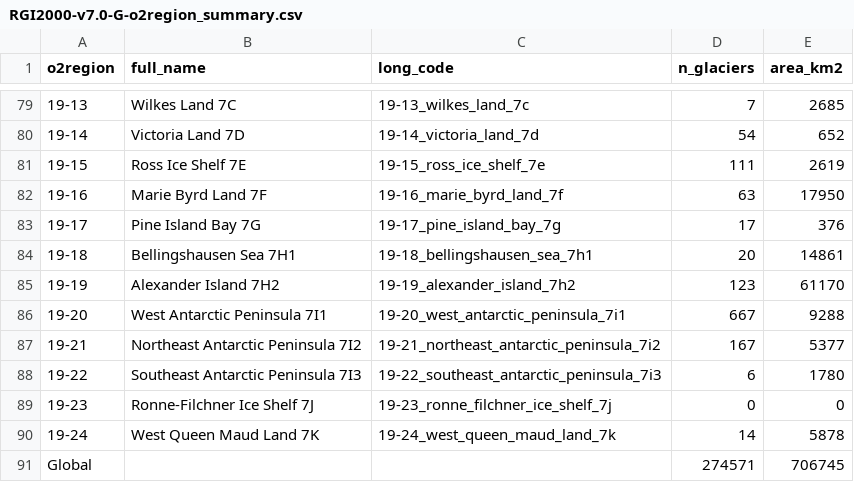
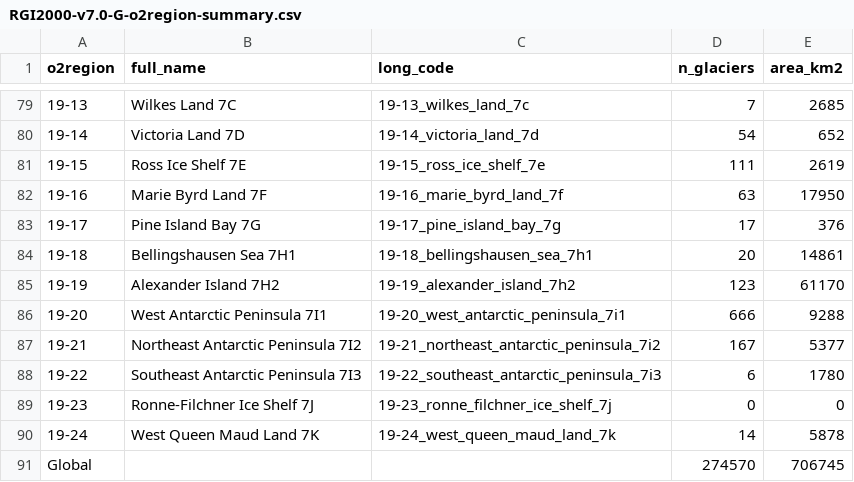
Before and after one commit to GLIMS-RGI/rgi_user_guide, a CSV file: docs/tables/RGI2000-v7.0-G-o2region-summary.csv (was docs/tables/RGI2000-v7.0-G-o2region_summary.csv), drawn as a sheet; only a part is shown, gaps mark what is left out.

```diff
--- a/docs/tables/RGI2000-v7.0-G-o2region_summary.csv
+++ b/docs/tables/RGI2000-v7.0-G-o2region-summary.csv
@@ -85,3 +85,3 @@
 "19-19","Alexander Island 7H2","19-19_alexander_island_7h2",123,61170
-"19-20","West Antarctic Peninsula 7I1","19-20_west_antarctic_peninsula_7i1",667,9288
+"19-20","West Antarctic Peninsula 7I1","19-20_west_antarctic_peninsula_7i1",666,9288
 "19-21","Northeast Antarctic Peninsula 7I2","19-21_northeast_antarctic_peninsula_7i2",167,5377
@@ -90,2 +90,2 @@
 "19-24","West Queen Maud Land 7K","19-24_west_queen_maud_land_7k",14,5878
-"Global","","",274571,706745
+"Global","","",274570,706745
```
Also changed, not shown: docs/tables/RGI2000-v7.0-G-comparison-rgi6.csv, docs/tables/RGI2000-v7.0-G-o1region-summary.csv, 12 other files.
